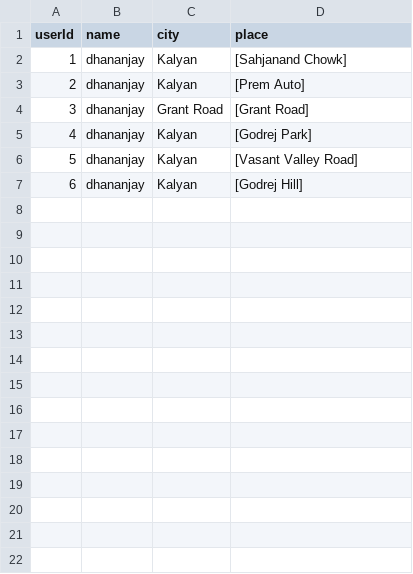
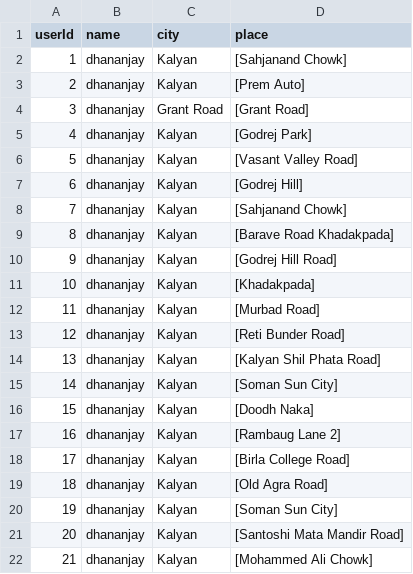
Before and after one commit to dhananjaypai08/FlaskRestAPI, a CSV file: Dataset/client.csv, drawn as a sheet.

Commit message:
add datasets and clientpoint place args

```diff
--- a/Dataset/client.csv
+++ b/Dataset/client.csv
@@ -7 +7,16 @@ userId,name,city,place
 6,dhananjay,Kalyan,[Godrej Hill]
+7,dhananjay,Kalyan,[Sahjanand Chowk]
+8,dhananjay,Kalyan,[Barave Road Khadakpada]
+9,dhananjay,Kalyan,[Godrej Hill Road]
+10,dhananjay,Kalyan,[Khadakpada]
+11,dhananjay,Kalyan,[Murbad Road]
+12,dhananjay,Kalyan,[Reti Bunder Road]
+13,dhananjay,Kalyan,[Kalyan Shil Phata Road]
+14,dhananjay,Kalyan,[Soman Sun City]
+15,dhananjay,Kalyan,[Doodh Naka]
+16,dhananjay,Kalyan,[Rambaug Lane 2]
+17,dhananjay,Kalyan,[Birla College Road]
+18,dhananjay,Kalyan,[Old Agra Road]
+19,dhananjay,Kalyan,[Soman Sun City]
+20,dhananjay,Kalyan,[Santoshi Mata Mandir Road]
+21,dhananjay,Kalyan,[Mohammed Ali Chowk]
```
Also changed, not shown: 2 other files.
